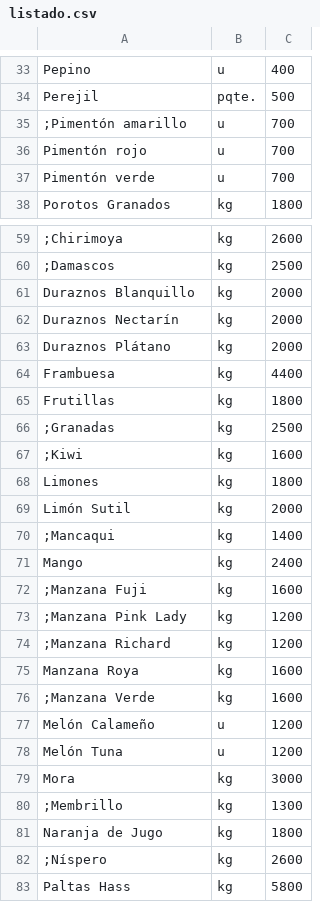
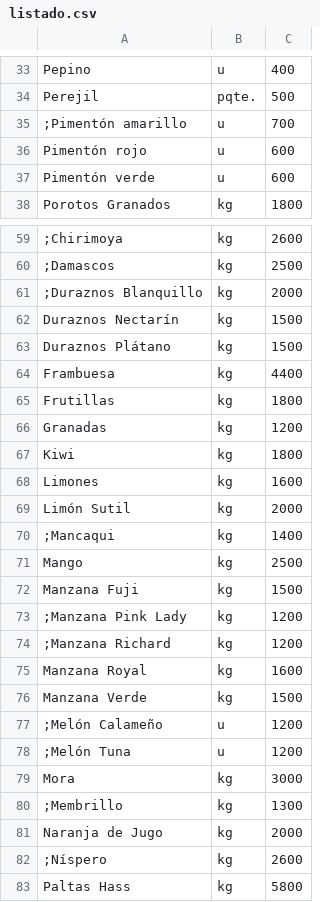
Before and after one commit to LaFeriaASuCasa/LaFeriaASuCasa.github.io, a CSV file: listado.csv, drawn as a sheet; only a part is shown, gaps mark what is left out; the diff covers the shown part only; the diff names each change by its address in the sheet, - before the commit and + after, or states it on an @@ line.

Commit message:
Update listado.csv

```diff
--- a/listado.csv
+++ b/listado.csv
-C36:C37: 700
+C36:C37: 600
-A61: Duraznos Blanquillo
+A61: ;Duraznos Blanquillo
-C62:C63: 2000
+C62:C63: 1500
-A66: ;Granadas
+A66: Granadas
-C66: 2500
+C66: 1200
-A67: ;Kiwi
+A67: Kiwi
-C67: 1600
+C67: 1800
-C68: 1800
+C68: 1600
-C71: 2400
+C71: 2500
-A72: ;Manzana Fuji
+A72: Manzana Fuji
-C72: 1600
+C72: 1500
-A75: Manzana Roya
+A75: Manzana Royal
-A76: ;Manzana Verde
+A76: Manzana Verde
-C76: 1600
+C76: 1500
-A77: Melón Calameño
+A77: ;Melón Calameño
-A78: Melón Tuna
+A78: ;Melón Tuna
-C81: 1800
+C81: 2000
```
Also changed, not shown: 2 edited cells elsewhere in this file.
